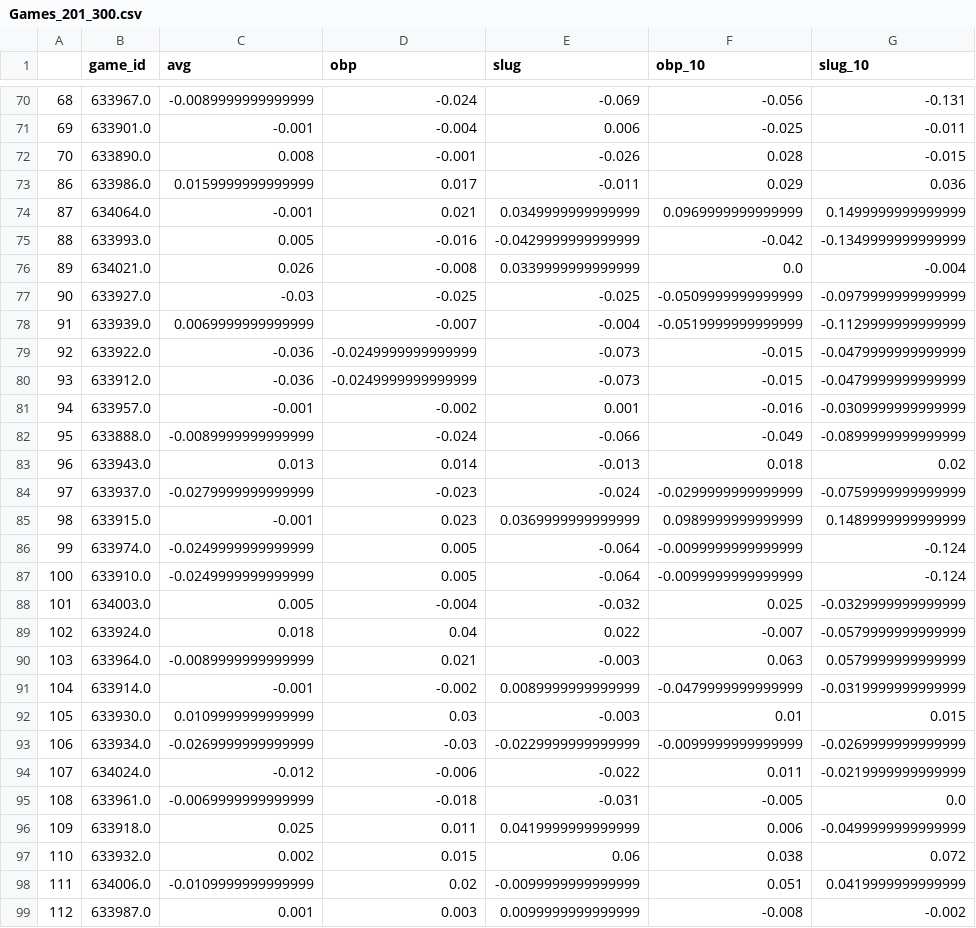
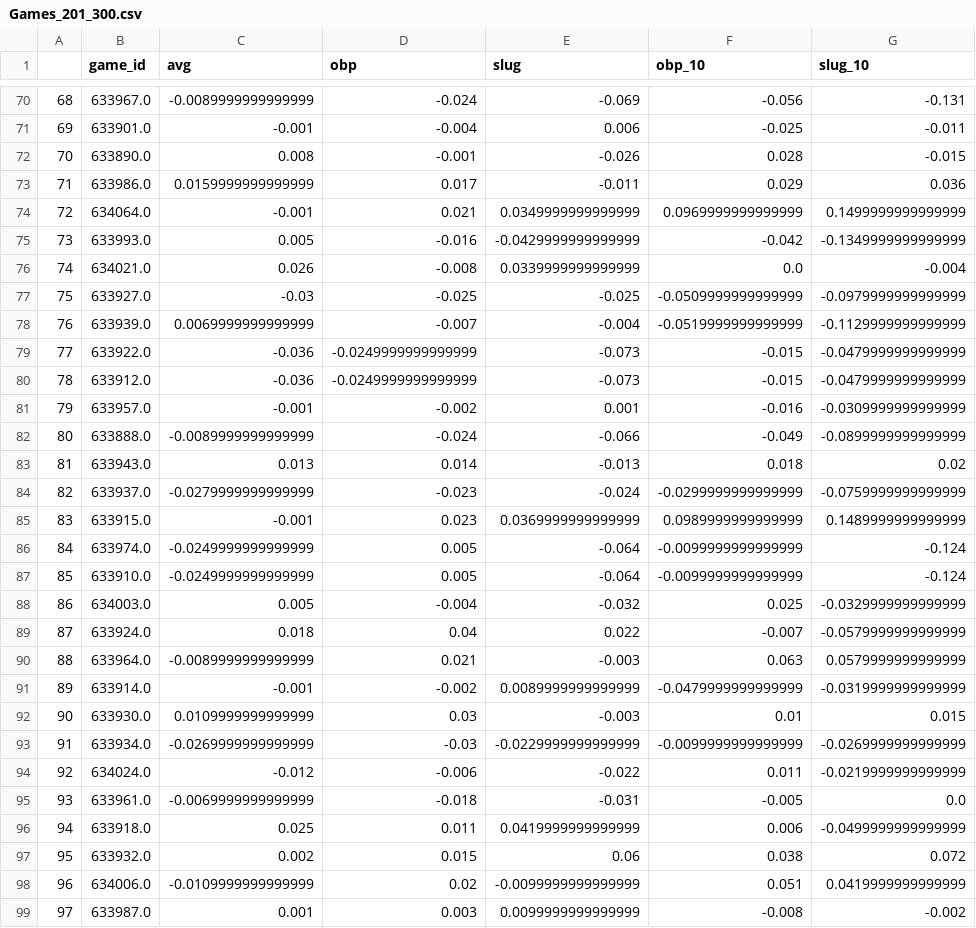
Before and after one commit to P-Smyth/Baseball-Stats-Project, a CSV file: Games_201_300.csv, drawn as a sheet; only a part is shown, gaps mark what is left out; the diff covers the shown part only; the diff names each change by its address in the sheet, - before the commit and + after, or states it on an @@ line.

Commit message:
Fixed column index

```diff
--- a/Games_201_300.csv
+++ b/Games_201_300.csv
-A73: 86
+A73: 71
-A74: 87
+A74: 72
-A75: 88
+A75: 73
-A76: 89
+A76: 74
-A77: 90
+A77: 75
-A78: 91
+A78: 76
-A79: 92
+A79: 77
-A80: 93
+A80: 78
-A81: 94
+A81: 79
-A82: 95
+A82: 80
-A83: 96
+A83: 81
-A84: 97
+A84: 82
-A85: 98
+A85: 83
-A86: 99
+A86: 84
-A87: 100
+A87: 85
-A88: 101
+A88: 86
-A89: 102
+A89: 87
-A90: 103
+A90: 88
-A91: 104
+A91: 89
-A92: 105
+A92: 90
-A93: 106
+A93: 91
-A94: 107
+A94: 92
-A95: 108
+A95: 93
-A96: 109
+A96: 94
-A97: 110
+A97: 95
-A98: 111
+A98: 96
-A99: 112
+A99: 97
```
Also changed, not shown: 2 edited cells elsewhere in this file.
